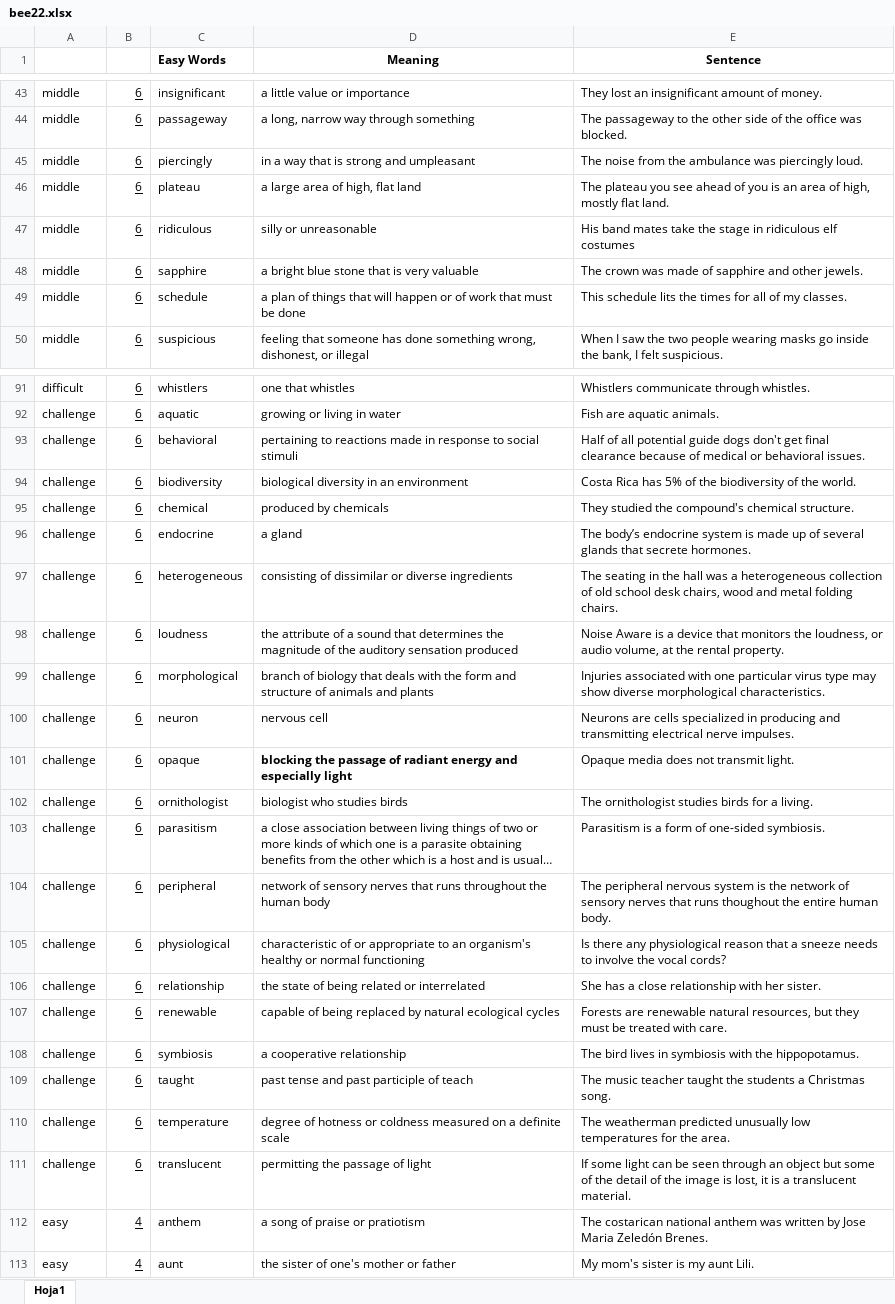
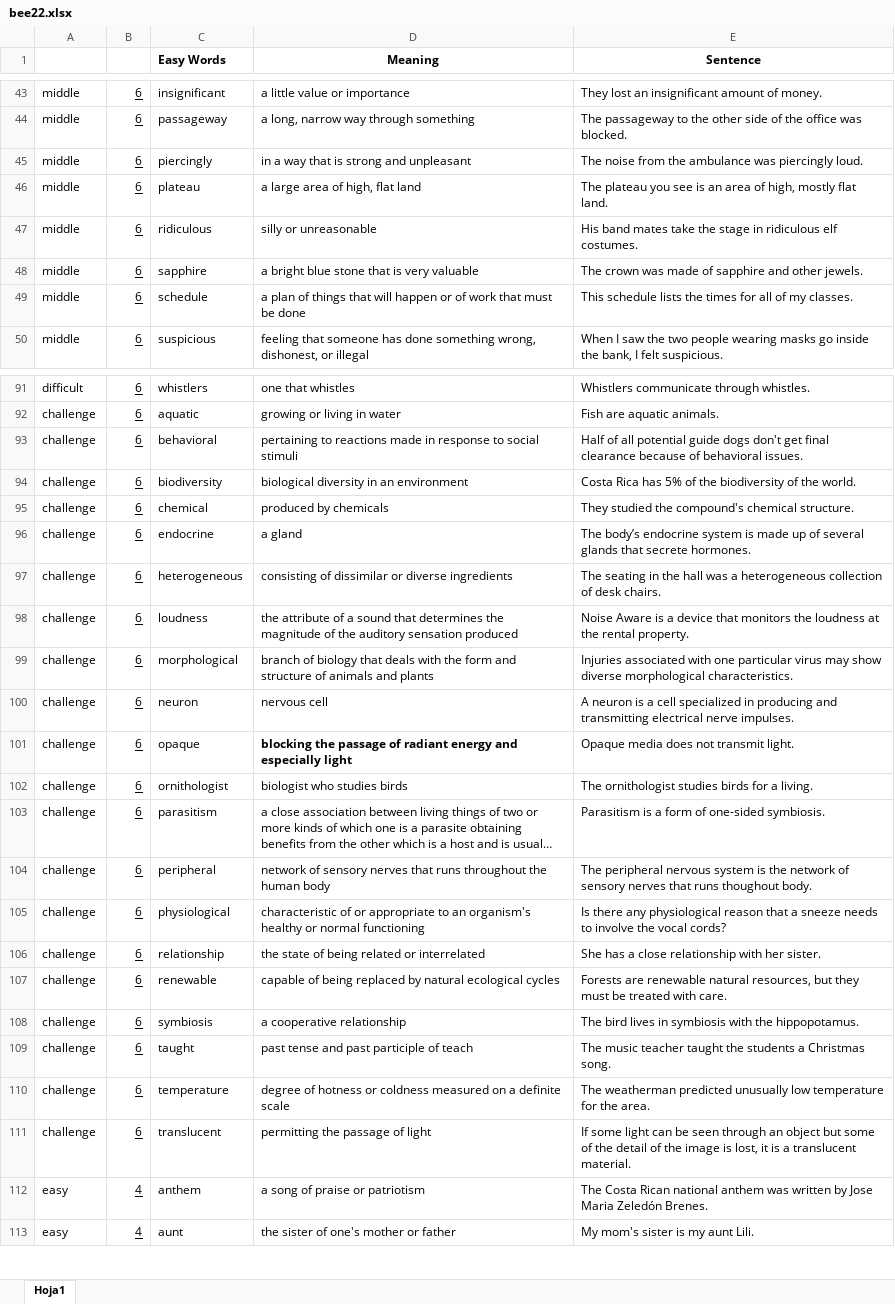
Before and after one commit to jorgerivera/RanaBee, an Excel workbook: assets/bee22.xlsx, sheet Hoja1, drawn as a sheet; only a part is shown, gaps mark what is left out; long unchanged cells end in …; values as stored, in another font and other column widths than the file's, no borders; the diff covers the shown part only; the diff names each change by its address in the sheet, - before the commit and + after, or states it on an @@ line.

```diff
--- a/assets/bee22.xlsx (sheet Hoja1)
+++ b/assets/bee22.xlsx (sheet Hoja1)
-D45 (Meaning): in a way that is strong and umpleasant
+D45 (Meaning): in a way that is strong and unpleasant
-E46 (Sentence): …you see ahead of you is an…
+E46 (Sentence): …you see is an…
-E47 (Sentence): …ridiculous elf costumes
+E47 (Sentence): …ridiculous elf costumes.
-E49 (Sentence): This schedule lits the times…
+E49 (Sentence): This schedule lists the times…
-E93 (Sentence): …because of medical or behavioral issues.
+E93 (Sentence): …because of behavioral issues.
-E97 (Sentence): …collection of old school desk chairs, wood and metal folding chairs.
+E97 (Sentence): …collection of desk chairs.
-E98 (Sentence): …monitors the loudness, or audio volume, at the…
+E98 (Sentence): …monitors the loudness at the…
-E99 (Sentence): …particular virus type may show…
+E99 (Sentence): …particular virus may show…
-E100 (Sentence): Neurons are cells specialized in…
+E100 (Sentence): A neuron is a cell specialized in…
-E104 (Sentence): …runs thoughout the entire human body.
+E104 (Sentence): …runs thoughout body.
-E110 (Sentence): …unusually low temperatures for the…
+E110 (Sentence): …unusually low temperature for the…
-D112 (Meaning): a song of praise or pratiotism
+D112 (Meaning): a song of praise or patriotism
-E112 (Sentence): The costarican national anthem…
+E112 (Sentence): The Costa Rican national anthem…
```
Also changed, not shown: 106 added rows and 24 edited cells elsewhere in this sheet.
